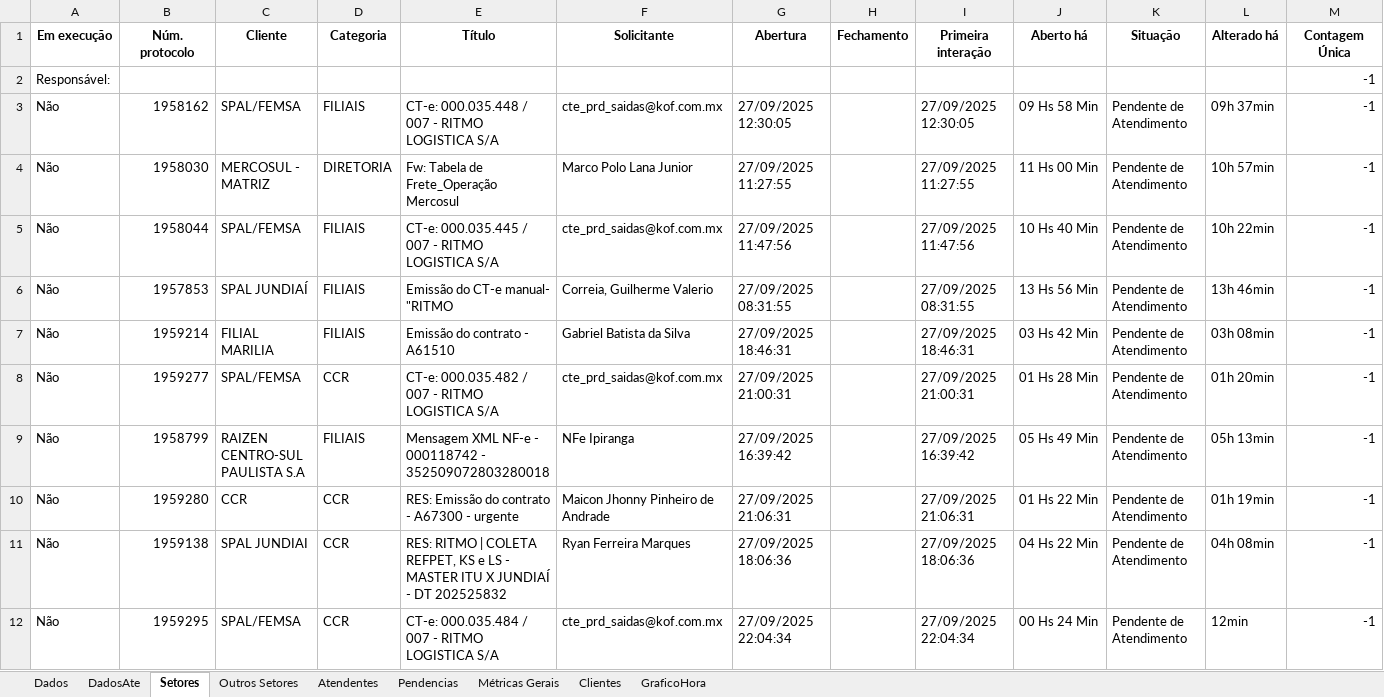
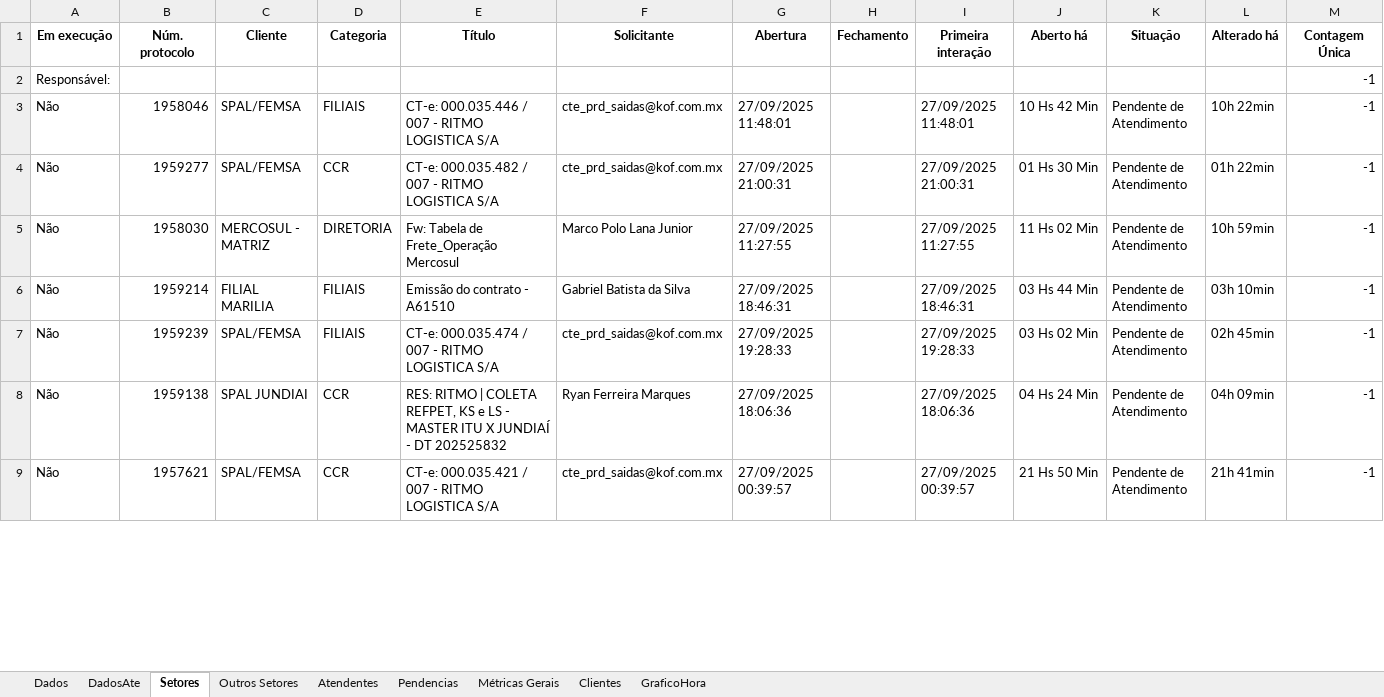
Before and after one commit to GabrielSilvaRit/Excel-painel, an Excel workbook: dados-atendimentos.xlsx, sheet Setores, drawn as a sheet; only a part is shown; values as stored, in another font and other column widths than the file's, no borders; removed rows and columns are numbered as before the commit, all else as after; the diff covers the shown part only; the diff names each change by its address in the sheet, - before the commit and + after, or states it on an @@ line.

```diff
--- a/dados-atendimentos.xlsx (sheet Setores)
+++ b/dados-atendimentos.xlsx (sheet Setores)
-B3 (Núm. protocolo): 1958162
+B3 (Núm. protocolo): 1958046
-E3 (Título): CT-e: 000.035.448 / 007 - RITMO LOGISTICA S/A
+E3 (Título): CT-e: 000.035.446 / 007 - RITMO LOGISTICA S/A
-G3 (Abertura): 27/09/2025 12:30:05
+G3 (Abertura): 27/09/2025 11:48:01
-I3 (Primeira interação): 27/09/2025 12:30:05
+I3 (Primeira interação): 27/09/2025 11:48:01
-J3 (Aberto há): 09 Hs 58 Min
+J3 (Aberto há): 10 Hs 42 Min
-L3 (Alterado há): 09h 37min
+L3 (Alterado há): 10h 22min
+row 4: Não | 1959277 | SPAL/FEMSA | CCR | CT-e: 000.035.482 / 007 - RITMO LOGISTICA S/A | cte_prd_saidas@kof.com.mx | 27/09/2025 21:00:31 |  | 27/09/2025 21:00:31 | 01 Hs 30 Min | Pendente de Atendimento | 01h 22min | -1
-J5 (Aberto há): 11 Hs 00 Min
+J5 (Aberto há): 11 Hs 02 Min
-L5 (Alterado há): 10h 57min
+L5 (Alterado há): 10h 59min
-row 5: Não | 1958044 | SPAL/FEMSA | FILIAIS | CT-e: 000.035.445 / 007 - RITMO LOGISTICA S/A | cte_prd_saidas@kof.com.mx | 27/09/2025 11:47:56 |  | 27/09/2025 11:47:56 | 10 Hs 40 Min | Pendente de Atendimento | 10h 22min | -1
-row 6: Não | 1957853 | SPAL JUNDIAÍ | FILIAIS | Emissão do CT-e manual- "RITMO | Correia, Guilherme Valerio | 27/09/2025 08:31:55 |  | 27/09/2025 08:31:55 | 13 Hs 56 Min | Pendente de Atendimento | 13h 46min | -1
-J6 (Aberto há): 03 Hs 42 Min
+J6 (Aberto há): 03 Hs 44 Min
-L6 (Alterado há): 03h 08min
+L6 (Alterado há): 03h 10min
-B7 (Núm. protocolo): 1959277
+B7 (Núm. protocolo): 1959239
-D7 (Categoria): CCR
+D7 (Categoria): FILIAIS
-E7 (Título): CT-e: 000.035.482 / 007 - RITMO LOGISTICA S/A
+E7 (Título): CT-e: 000.035.474 / 007 - RITMO LOGISTICA S/A
-G7 (Abertura): 27/09/2025 21:00:31
+G7 (Abertura): 27/09/2025 19:28:33
-I7 (Primeira interação): 27/09/2025 21:00:31
+I7 (Primeira interação): 27/09/2025 19:28:33
-J7 (Aberto há): 01 Hs 28 Min
+J7 (Aberto há): 03 Hs 02 Min
-L7 (Alterado há): 01h 20min
+L7 (Alterado há): 02h 45min
-row 9: Não | 1958799 | RAIZEN CENTRO-SUL PAULISTA S.A | FILIAIS | Mensagem XML NF-e - 000118742 - 352509072803280018 | NFe Ipiranga | 27/09/2025 16:39:42 |  | 27/09/2025 16:39:42 | 05 Hs 49 Min | Pendente de Atendimento | 05h 13min | -1
-row 10: Não | 1959280 | CCR | CCR | RES: Emissão do contrato - A67300 - urgente | Maicon Jhonny Pinheiro de Andrade | 27/09/2025 21:06:31 |  | 27/09/2025 21:06:31 | 01 Hs 22 Min | Pendente de Atendimento | 01h 19min | -1
-J8 (Aberto há): 04 Hs 22 Min
+J8 (Aberto há): 04 Hs 24 Min
-L8 (Alterado há): 04h 08min
+L8 (Alterado há): 04h 09min
-B9 (Núm. protocolo): 1959295
+B9 (Núm. protocolo): 1957621
-E9 (Título): CT-e: 000.035.484 / 007 - RITMO LOGISTICA S/A
+E9 (Título): CT-e: 000.035.421 / 007 - RITMO LOGISTICA S/A
-G9 (Abertura): 27/09/2025 22:04:34
+G9 (Abertura): 27/09/2025 00:39:57
-I9 (Primeira interação): 27/09/2025 22:04:34
+I9 (Primeira interação): 27/09/2025 00:39:57
-J9 (Aberto há): 00 Hs 24 Min
+J9 (Aberto há): 21 Hs 50 Min
-L9 (Alterado há): 12min
+L9 (Alterado há): 21h 41min
```
Also changed, not shown: 3 added rows and 63 edited cells elsewhere in this sheet, sheet Dados, sheet GraficoHora, sheet DadosAte, sheet Atendentes, sheet Métricas Gerais.
